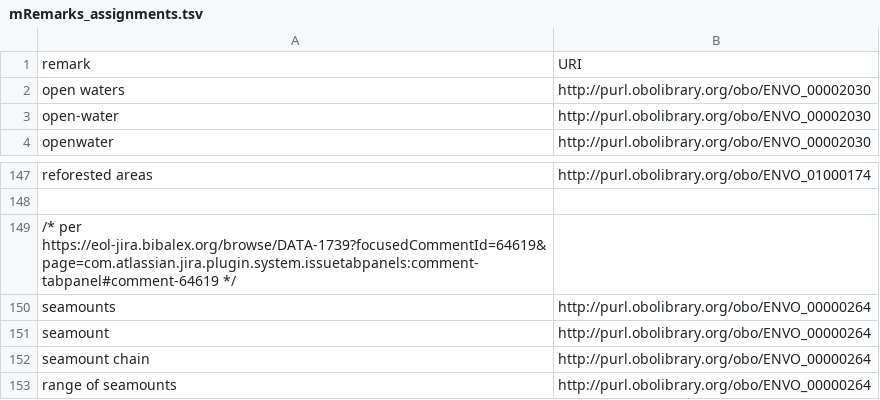
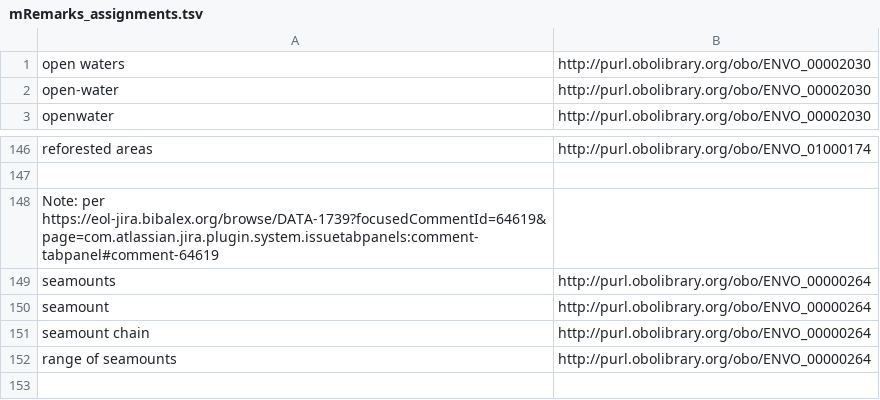
Before and after one commit to eliagbayani/EOL-connector-data-files, a TSV file: Pensoft_Annotator/mRemarks_assignments.tsv, drawn as a sheet; only a part is shown, gaps mark what is left out.

Commit message:
Update mRemarks_assignments.tsv

```diff
--- a/Pensoft_Annotator/mRemarks_assignments.tsv
+++ b/Pensoft_Annotator/mRemarks_assignments.tsv
@@ -1,2 +1 @@
-remark	URI
 open waters	http://purl.obolibrary.org/obo/ENVO_00002030
@@ -148,3 +147,3 @@ reforested areas	http://purl.obolibrary.org/obo/ENVO_01000174
 
-/* per https://eol-jira.bibalex.org/browse/DATA-1739?focusedCommentId=64619&page=com.atlassian.jira.plugin.system.issuetabpanels:comment-tabpanel#comment-64619 */
+Note: per https://eol-jira.bibalex.org/browse/DATA-1739?focusedCommentId=64619&page=com.atlassian.jira.plugin.system.issuetabpanels:comment-tabpanel#comment-64619
 seamounts	http://purl.obolibrary.org/obo/ENVO_00000264
```
